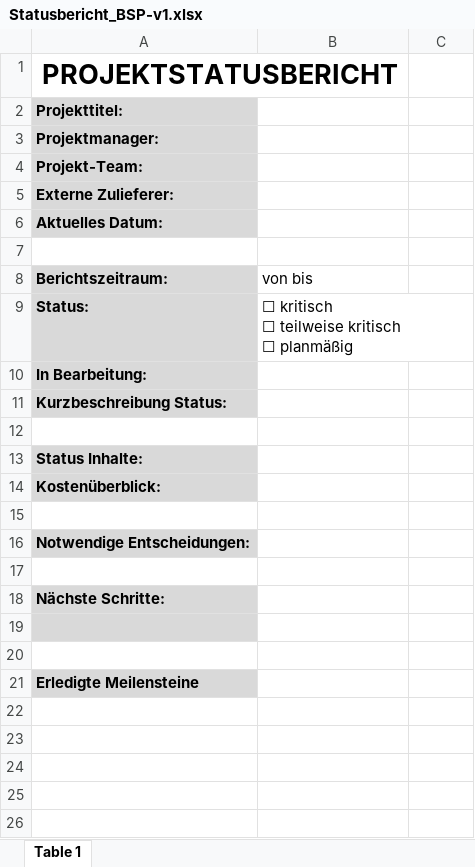
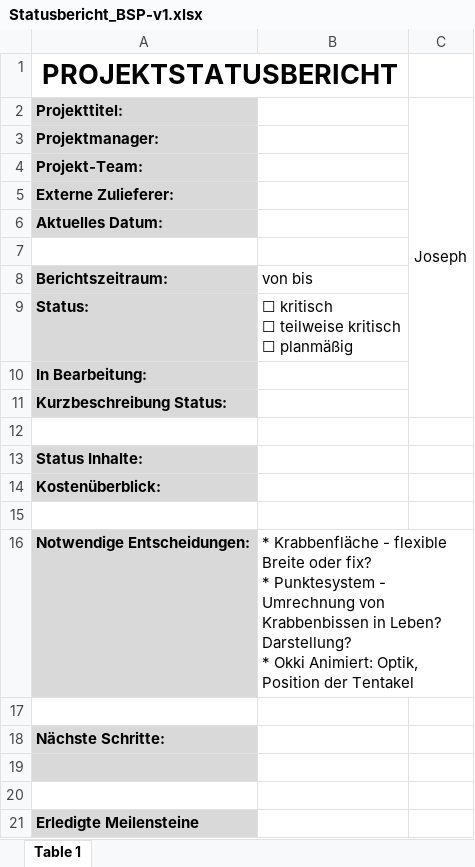
Before and after one commit to UlaRauch/wfp-pm-statusbericht, an Excel workbook: Statusbericht_BSP-v1.xlsx, sheet Table 1, drawn as a sheet; values as stored, in another font and other column widths than the file's, no borders; charts and pictures not drawn; ↵ is a line break in a cell; the diff names each change by its address in the sheet, - before the commit and + after, or states it on an @@ line.

Commit message:
entscheidungen

```diff
--- a/Statusbericht_BSP-v1.xlsx (sheet Table 1)
+++ b/Statusbericht_BSP-v1.xlsx (sheet Table 1)
-C2: (empty)
+C2: Joseph
+C2:C11 merged
-B16: (empty)
+B16: * Krabbenfläche - flexible Breite oder fix? ↵ * Punktesystem - Umrechnung von Krabbenbissen in Leben? Darstellung? ↵ * Okki Animiert: Optik, Position der Tentakel
```
